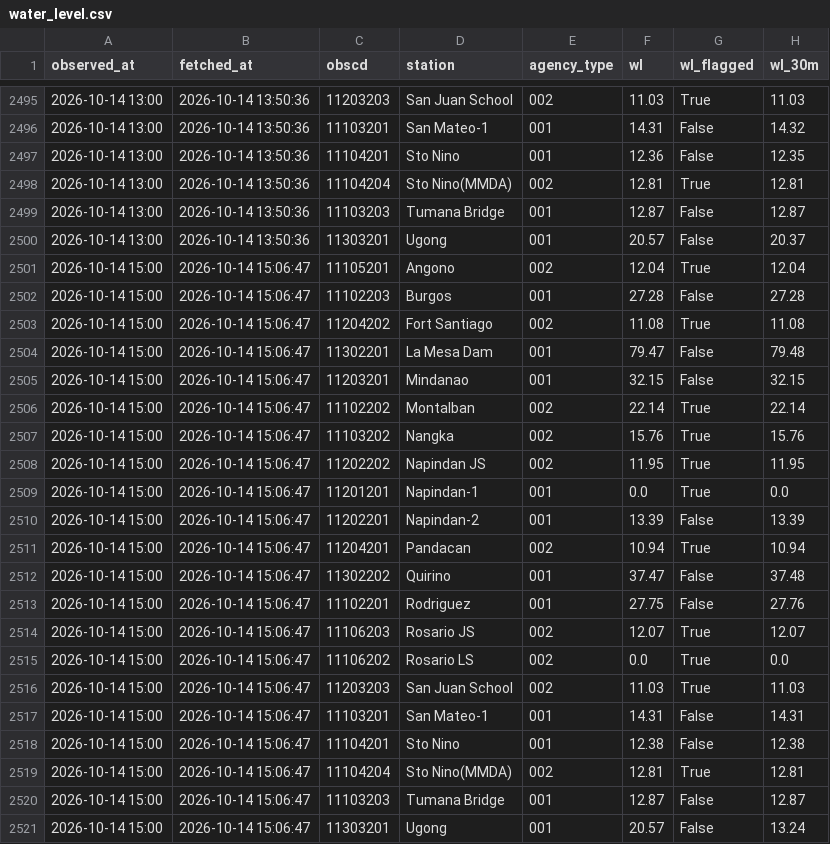
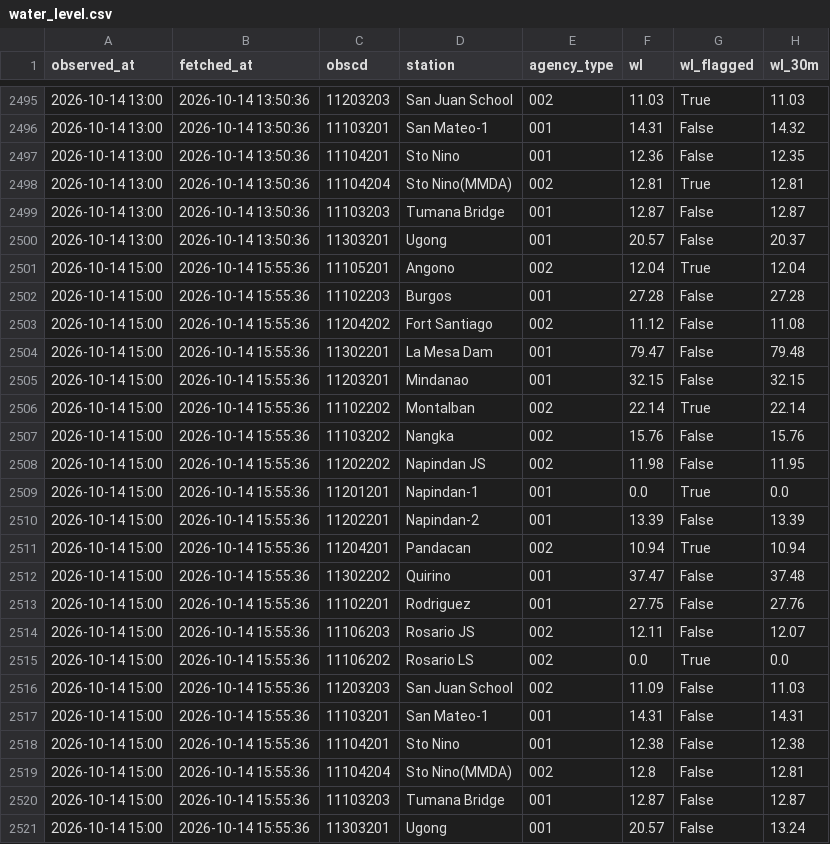
Before and after one commit to jefffffx/PAGASA-Water-Level-Repository, a CSV file: data/water_level.csv, drawn as a sheet; only a part is shown, gaps mark what is left out; the diff names each change by its address in the sheet, - before the commit and + after, or states it on an @@ line.

```diff
--- a/data/water_level.csv
+++ b/data/water_level.csv
-B2501:B2521 (fetched_at): 2026-10-14 15:06:47
+B2501:B2521 (fetched_at): 2026-10-14 15:55:36
-F2503 (wl): 11.08
+F2503 (wl): 11.12
-G2503 (wl_flagged): True
+G2503 (wl_flagged): False
-G2507:G2508 (wl_flagged): True
+G2507:G2508 (wl_flagged): False
-F2508 (wl): 11.95
+F2508 (wl): 11.98
-F2514 (wl): 12.07
+F2514 (wl): 12.11
-G2514 (wl_flagged): True
+G2514 (wl_flagged): False
-F2516 (wl): 11.03
+F2516 (wl): 11.09
-G2516 (wl_flagged): True
+G2516 (wl_flagged): False
-F2519 (wl): 12.81
+F2519 (wl): 12.8
-G2519 (wl_flagged): True
+G2519 (wl_flagged): False
```
Also changed, not shown: 1 other file.
